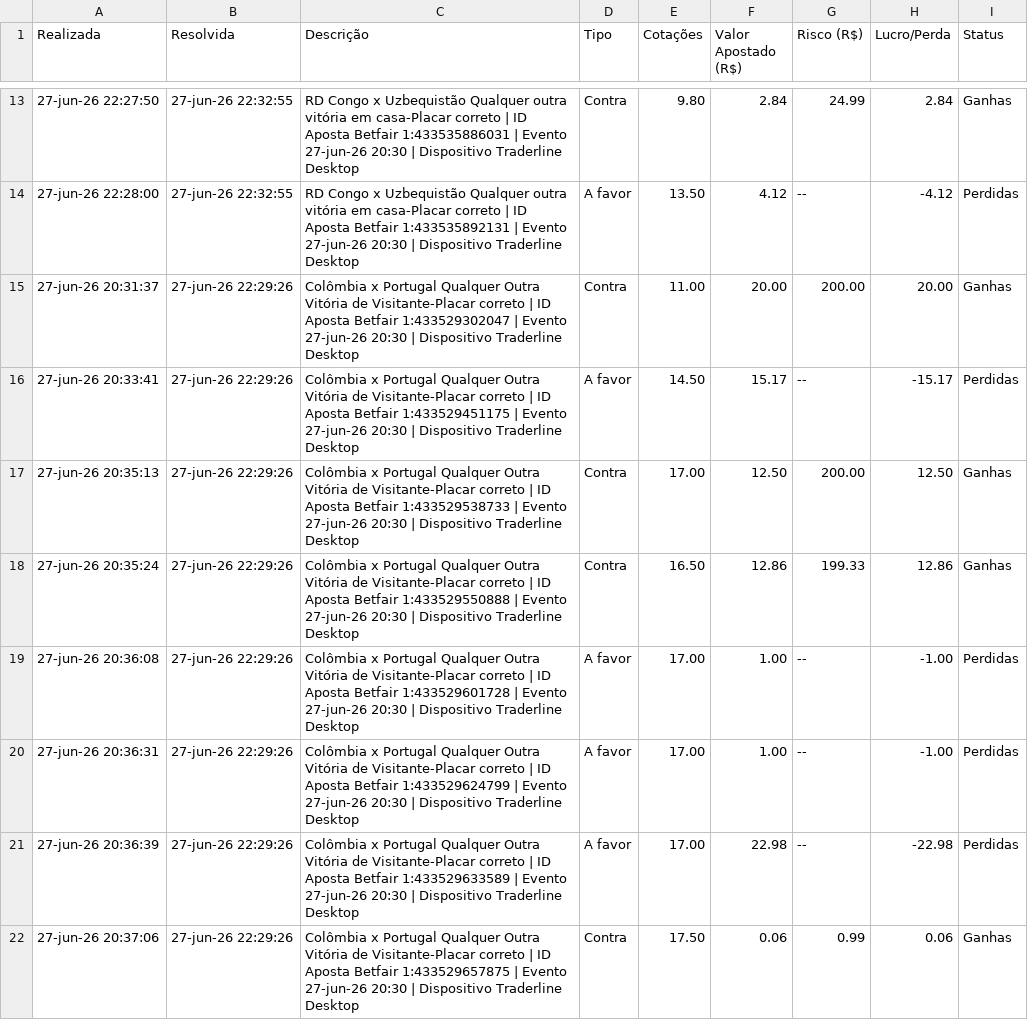
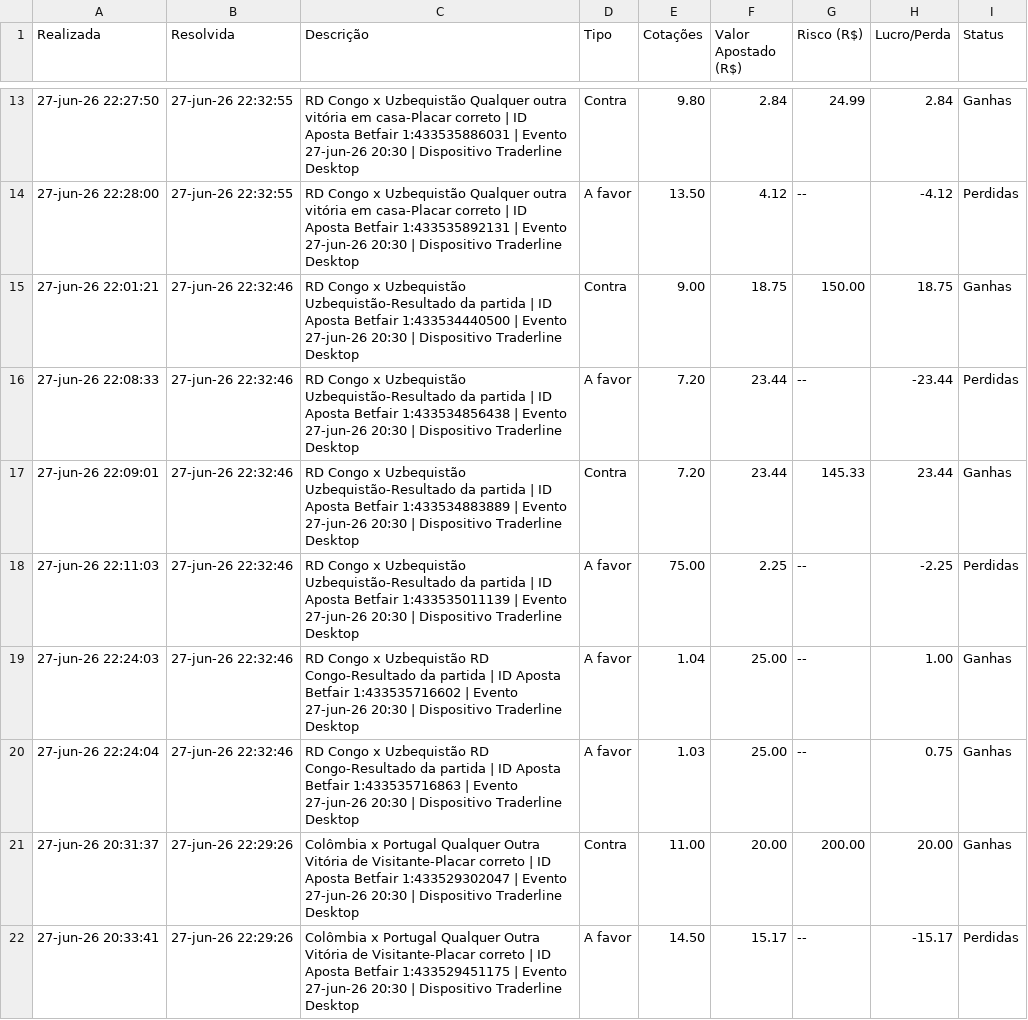
Before and after one commit to viniverk/dashboardtrade, a CSV file: BettingPandL.csv, drawn as a sheet; only a part is shown, gaps mark what is left out; the shorter side is filled out with more unchanged rows.

Commit message:
Update BettingPandL.csv

```diff
--- a/BettingPandL.csv
+++ b/BettingPandL.csv
@@ -14,2 +14,8 @@
 27-jun-26 22:28:00,27-jun-26 22:32:55,RD Congo x Uzbequistão Qualquer outra vitória em casa-Placar correto | ID Aposta Betfair 1:433535892131 | Evento 27-jun-26 20:30 | Dispositivo Traderline Desktop,A favor,13.50,4.12, -- , -4.12 ,Perdidas
+27-jun-26 22:01:21,27-jun-26 22:32:46,RD Congo x Uzbequistão Uzbequistão-Resultado da partida | ID Aposta Betfair 1:433534440500 | Evento 27-jun-26 20:30 | Dispositivo Traderline Desktop,Contra,9.00,18.75, 150.00 , 18.75 ,Ganhas
+27-jun-26 22:08:33,27-jun-26 22:32:46,RD Congo x Uzbequistão Uzbequistão-Resultado da partida | ID Aposta Betfair 1:433534856438 | Evento 27-jun-26 20:30 | Dispositivo Traderline Desktop,A favor,7.20,23.44, -- , -23.44 ,Perdidas
+27-jun-26 22:09:01,27-jun-26 22:32:46,RD Congo x Uzbequistão Uzbequistão-Resultado da partida | ID Aposta Betfair 1:433534883889 | Evento 27-jun-26 20:30 | Dispositivo Traderline Desktop,Contra,7.20,23.44, 145.33 , 23.44 ,Ganhas
+27-jun-26 22:11:03,27-jun-26 22:32:46,RD Congo x Uzbequistão Uzbequistão-Resultado da partida | ID Aposta Betfair 1:433535011139 | Evento 27-jun-26 20:30 | Dispositivo Traderline Desktop,A favor,75.00,2.25, -- , -2.25 ,Perdidas
+27-jun-26 22:24:03,27-jun-26 22:32:46,RD Congo x Uzbequistão RD Congo-Resultado da partida | ID Aposta Betfair 1:433535716602 | Evento 27-jun-26 20:30 | Dispositivo Traderline Desktop,A favor,1.04,25.00, -- , 1.00 ,Ganhas
+27-jun-26 22:24:04,27-jun-26 22:32:46,RD Congo x Uzbequistão RD Congo-Resultado da partida | ID Aposta Betfair 1:433535716863 | Evento 27-jun-26 20:30 | Dispositivo Traderline Desktop,A favor,1.03,25.00, -- , 0.75 ,Ganhas
 27-jun-26 20:31:37,27-jun-26 22:29:26,Colômbia x Portugal Qualquer Outra Vitória de Visitante-Placar correto | ID Aposta Betfair 1:433529302047 | Evento 27-jun-26 20:30 | Dispositivo Traderline Desktop,Contra,11.00,20.00, 200.00 , 20.00 ,Ganhas
```
